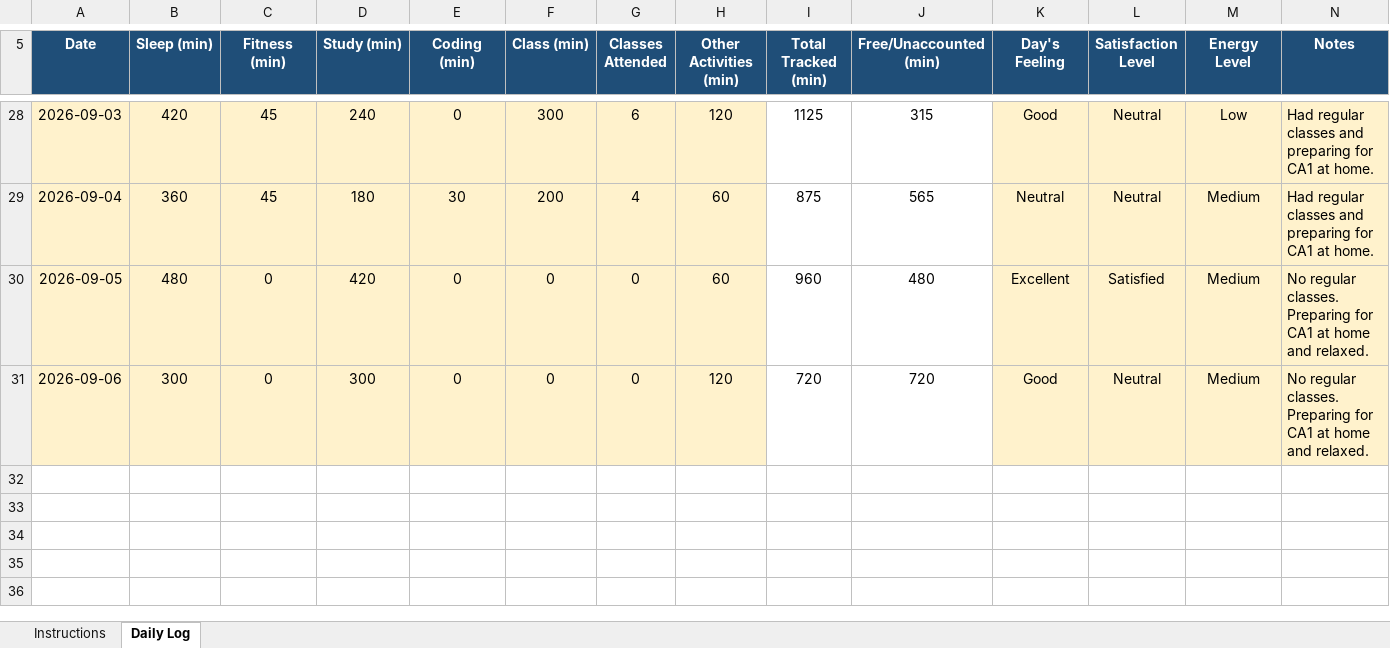
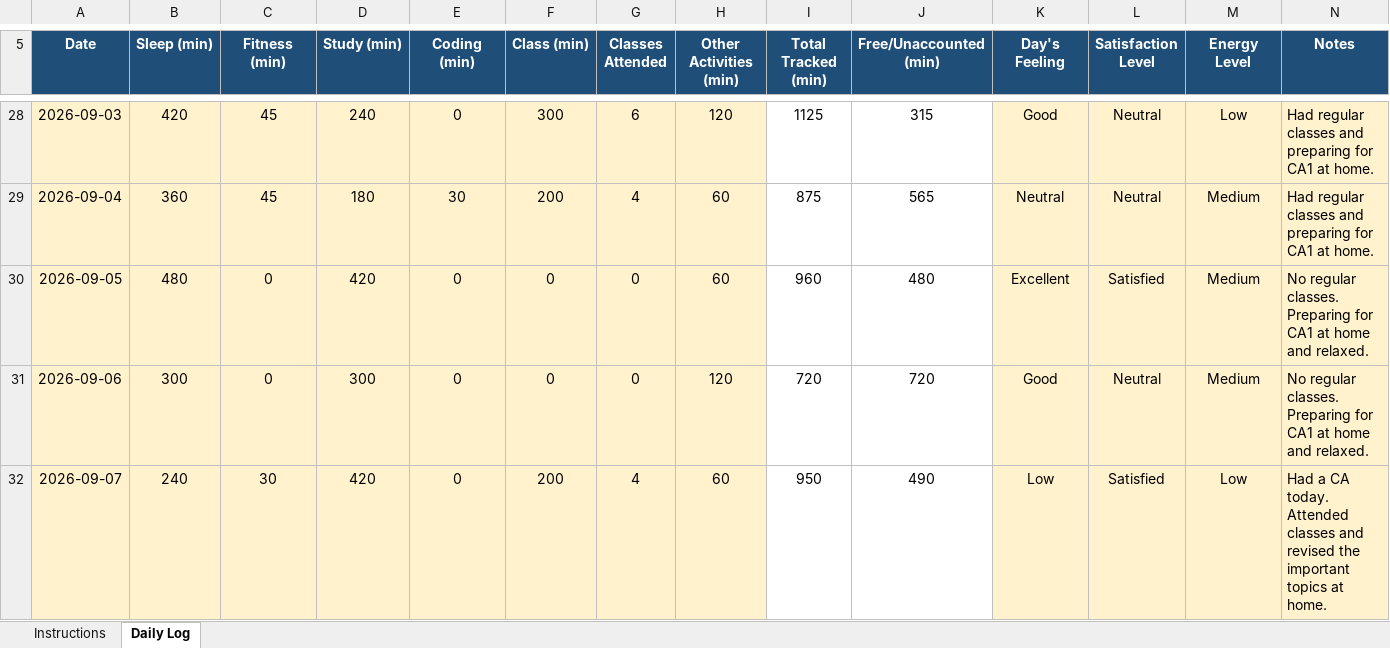
Before and after one commit to anishmm098/daily-routine, an Excel workbook: CAP776.xlsx, sheet Daily Log, drawn as a sheet; only a part is shown, gaps mark what is left out; values as stored, in another font and other column widths than the file's, no borders; conditional formats not drawn; the diff names each change by its address in the sheet, - before the commit and + after, or states it on an @@ line.

Commit message:
Update CAP776.xlsx

```diff
--- a/CAP776.xlsx (sheet Daily Log)
+++ b/CAP776.xlsx (sheet Daily Log)
+row 32: 2026-09-07 | 240 | 30 | 420 | 0 | 200 | 4 | 60 | 950 | 490 | Low | Satisfied | Low | Had a CA today. Attended classes and revised the important topics at home.
```
